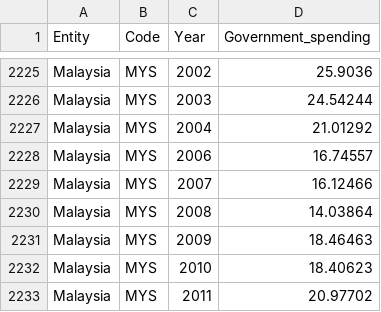
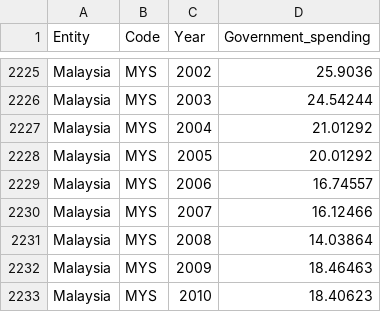
Before and after one commit to LobsterGT/DV2, a CSV file: data/share-of-education-in-government-expenditure.csv, drawn as a sheet; only a part is shown, gaps mark what is left out; the shorter side is filled out with more unchanged rows.

Commit message:
added data

```diff
--- a/data/share-of-education-in-government-expenditure.csv
+++ b/data/share-of-education-in-government-expenditure.csv
@@ -2227,2 +2227,3 @@ Malaysia,MYS,2003,24.54244
 Malaysia,MYS,2004,21.01292
+Malaysia,MYS,2005,20.01292
 Malaysia,MYS,2006,16.74557
```
